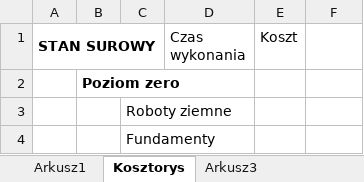
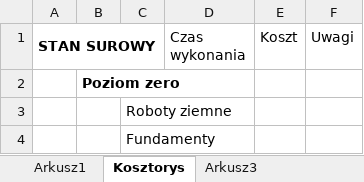
Before and after one commit to bajo2000/mati-sloncowati, an Excel workbook: plan/Szablon zapytania ofertowego - ekipa budowlana.xlsx, sheet Kosztorys, drawn as a sheet; only a part is shown; values as stored, in another font and other column widths than the file's, no borders; the diff names each change by its address in the sheet, - before the commit and + after, or states it on an @@ line.

```diff
--- a/plan/Szablon zapytania ofertowego - ekipa budowlana.xlsx (sheet Kosztorys)
+++ b/plan/Szablon zapytania ofertowego - ekipa budowlana.xlsx (sheet Kosztorys)
-F1: (empty)
+F1: Uwagi
```
Also changed, not shown: sheet Arkusz3, plan/WentylacjaMechanicznaRekuperacja.xlsx.
